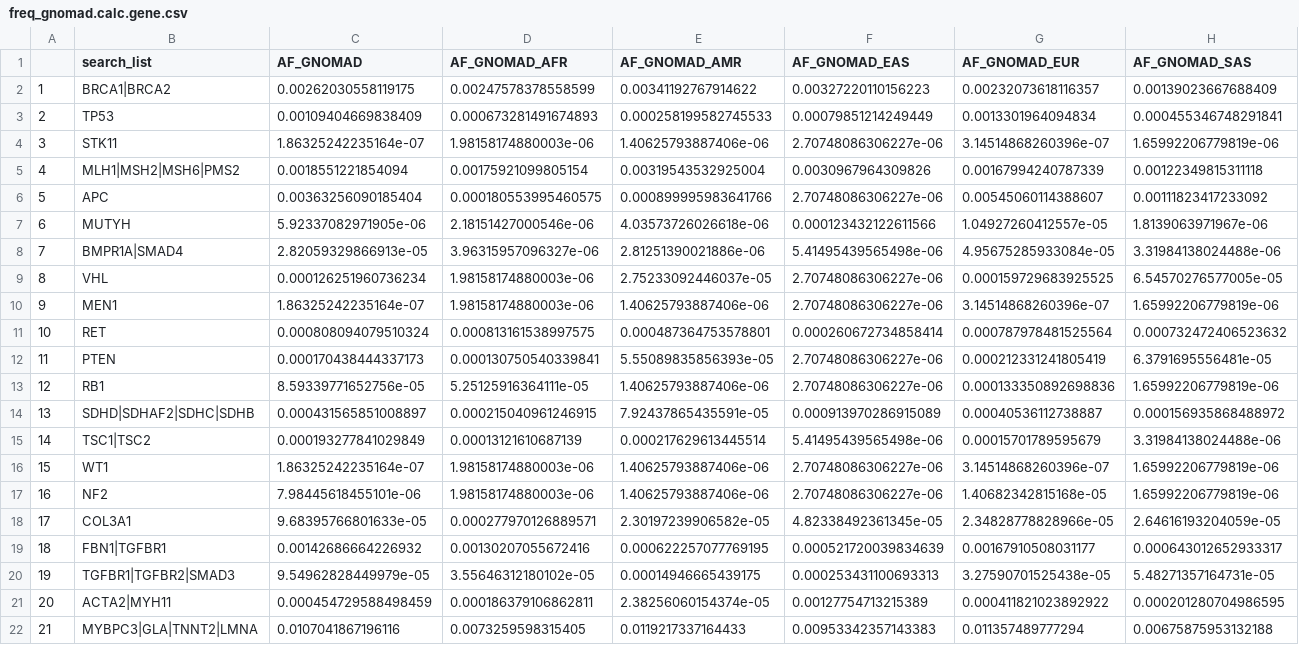
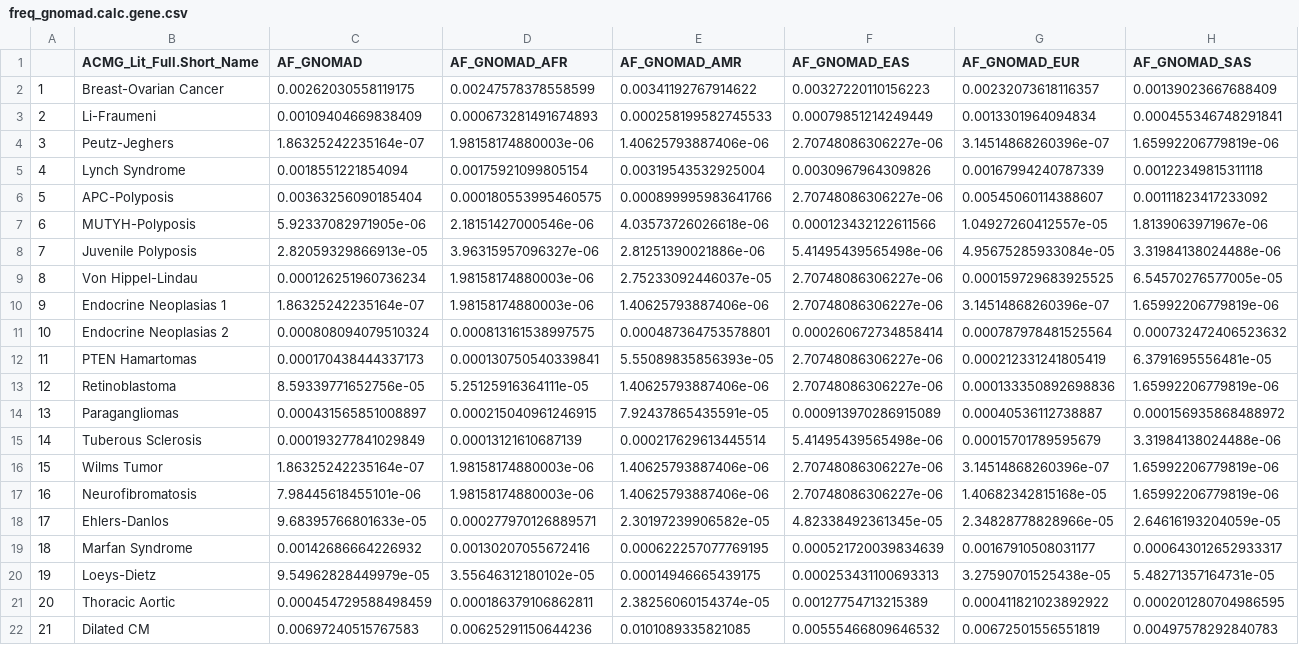
Before and after one commit to jamesdiao/ACMG-penetrance, a CSV file: Supplementary_Files/Processed_Files/freq_gnomad.calc.gene.csv, drawn as a sheet; only a part is shown; the diff covers the shown part only; the diff names each change by its address in the sheet, - before the commit and + after, or states it on an @@ line.

```diff
--- a/Supplementary_Files/Processed_Files/freq_gnomad.calc.gene.csv
+++ b/Supplementary_Files/Processed_Files/freq_gnomad.calc.gene.csv
-B1: search_list
+B1: ACMG_Lit_Full.Short_Name
-B2 (ACMG_Lit_Full.Short_Name): BRCA1|BRCA2
+B2 (ACMG_Lit_Full.Short_Name): Breast-Ovarian Cancer
-B3 (ACMG_Lit_Full.Short_Name): TP53
+B3 (ACMG_Lit_Full.Short_Name): Li-Fraumeni
-B4 (ACMG_Lit_Full.Short_Name): STK11
+B4 (ACMG_Lit_Full.Short_Name): Peutz-Jeghers
-B5 (ACMG_Lit_Full.Short_Name): MLH1|MSH2|MSH6|PMS2
+B5 (ACMG_Lit_Full.Short_Name): Lynch Syndrome
-B6 (ACMG_Lit_Full.Short_Name): APC
+B6 (ACMG_Lit_Full.Short_Name): APC-Polyposis
-B7 (ACMG_Lit_Full.Short_Name): MUTYH
+B7 (ACMG_Lit_Full.Short_Name): MUTYH-Polyposis
-B8 (ACMG_Lit_Full.Short_Name): BMPR1A|SMAD4
+B8 (ACMG_Lit_Full.Short_Name): Juvenile Polyposis
-B9 (ACMG_Lit_Full.Short_Name): VHL
+B9 (ACMG_Lit_Full.Short_Name): Von Hippel-Lindau
-B10 (ACMG_Lit_Full.Short_Name): MEN1
+B10 (ACMG_Lit_Full.Short_Name): Endocrine Neoplasias 1
-B11 (ACMG_Lit_Full.Short_Name): RET
+B11 (ACMG_Lit_Full.Short_Name): Endocrine Neoplasias 2
-B12 (ACMG_Lit_Full.Short_Name): PTEN
+B12 (ACMG_Lit_Full.Short_Name): PTEN Hamartomas
-B13 (ACMG_Lit_Full.Short_Name): RB1
+B13 (ACMG_Lit_Full.Short_Name): Retinoblastoma
-B14 (ACMG_Lit_Full.Short_Name): SDHD|SDHAF2|SDHC|SDHB
+B14 (ACMG_Lit_Full.Short_Name): Paragangliomas
-B15 (ACMG_Lit_Full.Short_Name): TSC1|TSC2
+B15 (ACMG_Lit_Full.Short_Name): Tuberous Sclerosis
-B16 (ACMG_Lit_Full.Short_Name): WT1
+B16 (ACMG_Lit_Full.Short_Name): Wilms Tumor
-B17 (ACMG_Lit_Full.Short_Name): NF2
+B17 (ACMG_Lit_Full.Short_Name): Neurofibromatosis
-B18 (ACMG_Lit_Full.Short_Name): COL3A1
+B18 (ACMG_Lit_Full.Short_Name): Ehlers-Danlos
-B19 (ACMG_Lit_Full.Short_Name): FBN1|TGFBR1
+B19 (ACMG_Lit_Full.Short_Name): Marfan Syndrome
-B20 (ACMG_Lit_Full.Short_Name): TGFBR1|TGFBR2|SMAD3
+B20 (ACMG_Lit_Full.Short_Name): Loeys-Dietz
-B21 (ACMG_Lit_Full.Short_Name): ACTA2|MYH11
+B21 (ACMG_Lit_Full.Short_Name): Thoracic Aortic
-B22 (ACMG_Lit_Full.Short_Name): MYBPC3|GLA|TNNT2|LMNA
+B22 (ACMG_Lit_Full.Short_Name): Dilated CM
-C22 (AF_GNOMAD): 0.0107041867196116
+C22 (AF_GNOMAD): 0.00697240515767583
-D22 (AF_GNOMAD_AFR): 0.0073259598315405
+D22 (AF_GNOMAD_AFR): 0.00625291150644236
-E22 (AF_GNOMAD_AMR): 0.0119217337164433
+E22 (AF_GNOMAD_AMR): 0.0101089335821085
-F22 (AF_GNOMAD_EAS): 0.00953342357143383
+F22 (AF_GNOMAD_EAS): 0.00555466809646532
-G22 (AF_GNOMAD_EUR): 0.011357489777294
+G22 (AF_GNOMAD_EUR): 0.00672501556551819
-H22 (AF_GNOMAD_SAS): 0.00675875953132188
+H22 (AF_GNOMAD_SAS): 0.00497578292840783
```
Also changed, not shown: 16 edited cells elsewhere in this file, Supplementary_Files/Literature_Prevalence_Estimates.csv, Supplementary_Files/Processed_Files/freq.all.gene.csv, 16 other files.
